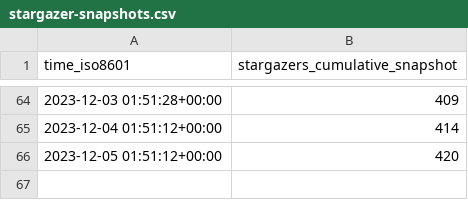
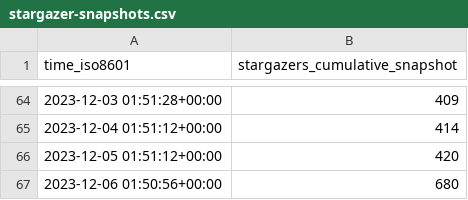
Before and after one commit to human-zoo-dan/superduperdb, a CSV file: SuperDuperDB/superduperdb/ghrs-data/stargazer-snapshots.csv, drawn as a sheet; only a part is shown, gaps mark what is left out.

```diff
--- a/SuperDuperDB/superduperdb/ghrs-data/stargazer-snapshots.csv
+++ b/SuperDuperDB/superduperdb/ghrs-data/stargazer-snapshots.csv
@@ -66 +66,2 @@ time_iso8601,stargazers_cumulative_snapshot
 2023-12-05 01:51:12+00:00,420
+2023-12-06 01:50:56+00:00,680
```
Also changed, not shown: 3 other files.
